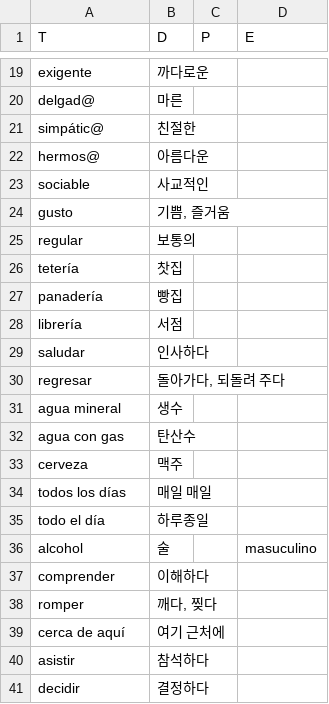
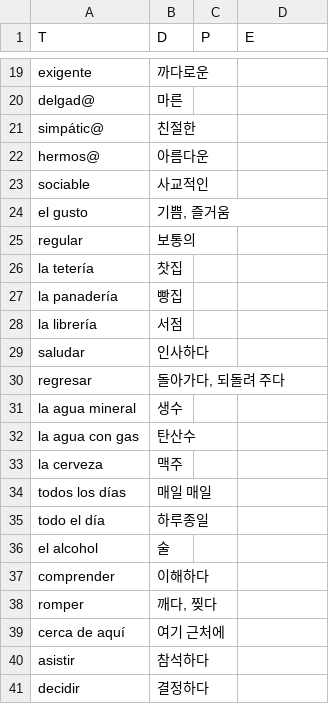
Before and after one commit to arii1013/learn_Language, a CSV file: Spanish/spanish.csv, drawn as a sheet; only a part is shown, gaps mark what is left out; the diff covers the shown part only.

```diff
--- a/Spanish/spanish.csv
+++ b/Spanish/spanish.csv
@@ -23,15 +23,15 @@ hermos@,아름다운,,
 sociable,사교적인,,
-gusto,"기쁨, 즐거움",,
+el gusto,"기쁨, 즐거움",,
 regular,보통의,,
-tetería,찻집,,
-panadería,빵집,,
-librería,서점,,
+la tetería,찻집,,
+la panadería,빵집,,
+la librería,서점,,
 saludar,인사하다,,
 regresar,"돌아가다, 되돌려 주다",,
-agua mineral,생수,,
-agua con gas,탄산수,,
-cerveza,맥주,,
+la agua mineral,생수,,
+la agua con gas,탄산수,,
+la cerveza,맥주,,
 todos los días,매일 매일,,
 todo el día,하루종일,,
-alcohol,술,,masuculino
+el alcohol,술,,
 comprender,이해하다,,
```
Also changed, not shown: 8 added rows, 8 removed rows and 26 edited cells elsewhere in this file.
